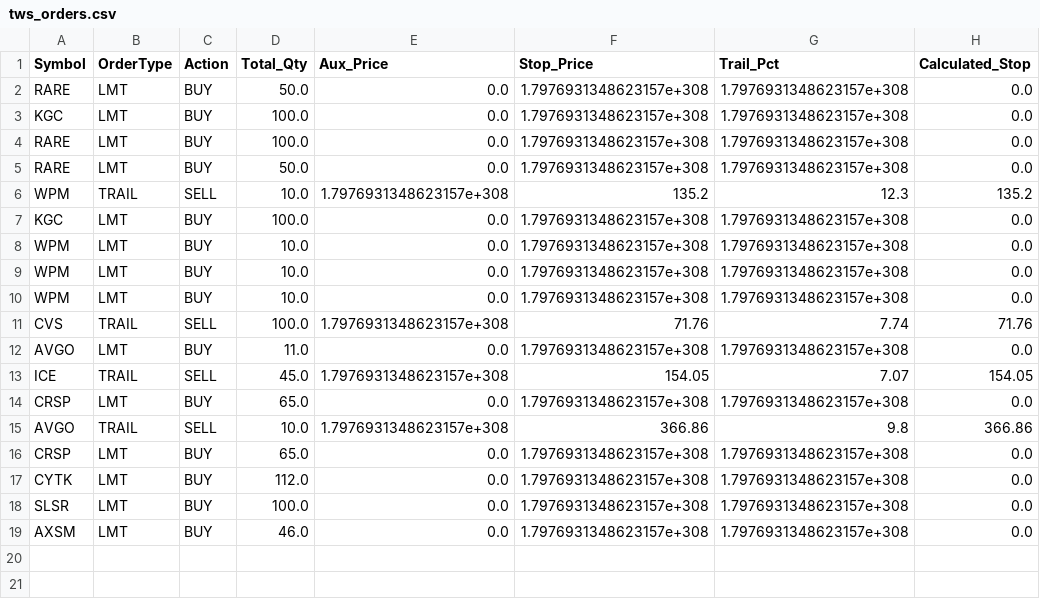
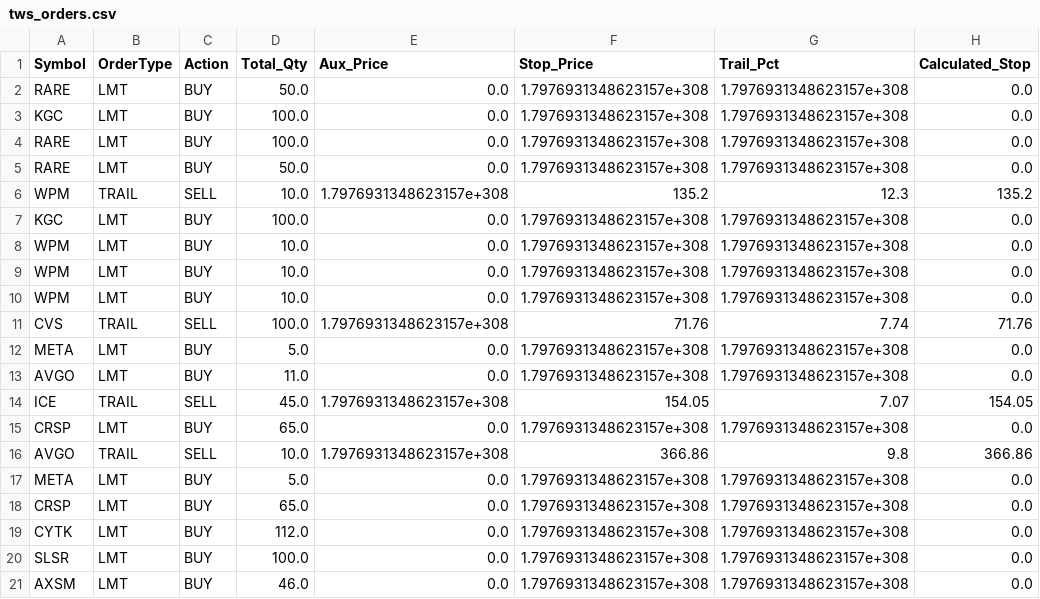
Before and after one commit to ddanyro/market-scanner, a CSV file: tws_orders.csv, drawn as a sheet; the diff names each change by its address in the sheet, - before the commit and + after, or states it on an @@ line.

Commit message:
Auto-update market data and watchlist

```diff
--- a/tws_orders.csv
+++ b/tws_orders.csv
+row 12: META | LMT | BUY | 5.0 | 0.0 | 1.7976931348623157e+308 | 1.7976931348623157e+308 | 0.0
+row 17: META | LMT | BUY | 5.0 | 0.0 | 1.7976931348623157e+308 | 1.7976931348623157e+308 | 0.0
```
Also changed, not shown: 4 other files.
